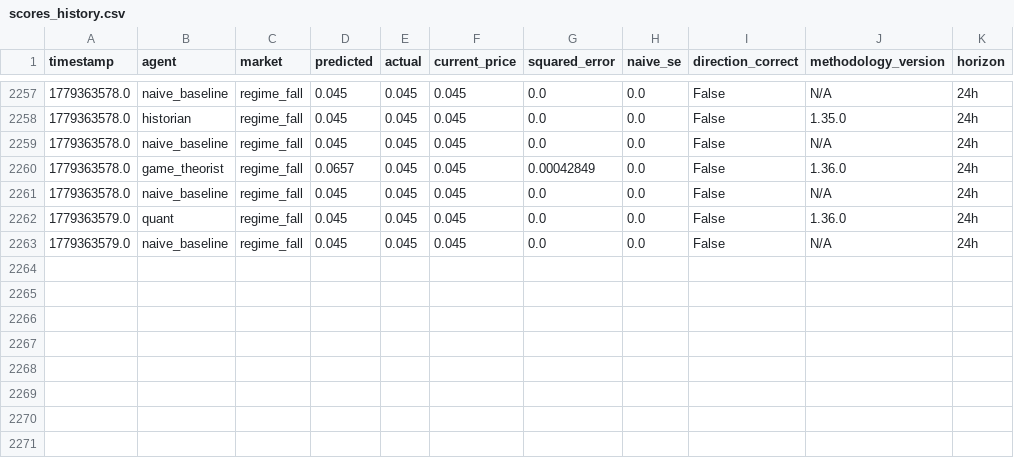
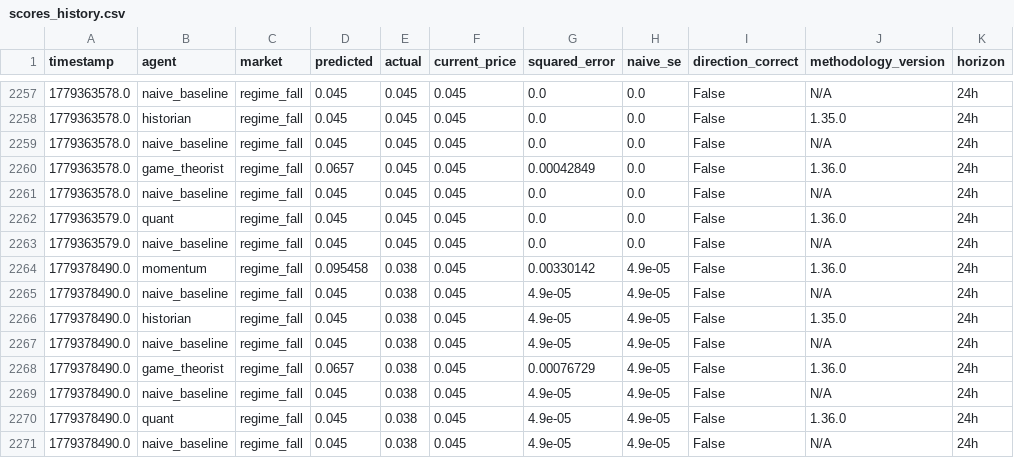
Before and after one commit to pairie-koh/Trading-Agents-on-Kalshi-, a CSV file: data/scores_history.csv, drawn as a sheet; only a part is shown, gaps mark what is left out; the diff names each change by its address in the sheet, - before the commit and + after, or states it on an @@ line.

Commit message:
data: 2026-05-22T18:06:30Z

```diff
--- a/data/scores_history.csv
+++ b/data/scores_history.csv
+row 2264: 1779378490.0 | momentum | regime_fall | 0.095458 | 0.038 | 0.045 | 0.00330142 | 4.9e-05 | False | 1.36.0 | 24h
+row 2265: 1779378490.0 | naive_baseline | regime_fall | 0.045 | 0.038 | 0.045 | 4.9e-05 | 4.9e-05 | False | N/A | 24h
+row 2266: 1779378490.0 | historian | regime_fall | 0.045 | 0.038 | 0.045 | 4.9e-05 | 4.9e-05 | False | 1.35.0 | 24h
+row 2267: 1779378490.0 | naive_baseline | regime_fall | 0.045 | 0.038 | 0.045 | 4.9e-05 | 4.9e-05 | False | N/A | 24h
+row 2268: 1779378490.0 | game_theorist | regime_fall | 0.0657 | 0.038 | 0.045 | 0.00076729 | 4.9e-05 | False | 1.36.0 | 24h
+row 2269: 1779378490.0 | naive_baseline | regime_fall | 0.045 | 0.038 | 0.045 | 4.9e-05 | 4.9e-05 | False | N/A | 24h
+row 2270: 1779378490.0 | quant | regime_fall | 0.045 | 0.038 | 0.045 | 4.9e-05 | 4.9e-05 | False | 1.36.0 | 24h
+row 2271: 1779378490.0 | naive_baseline | regime_fall | 0.045 | 0.038 | 0.045 | 4.9e-05 | 4.9e-05 | False | N/A | 24h
```
Also changed, not shown: 2 other files.
